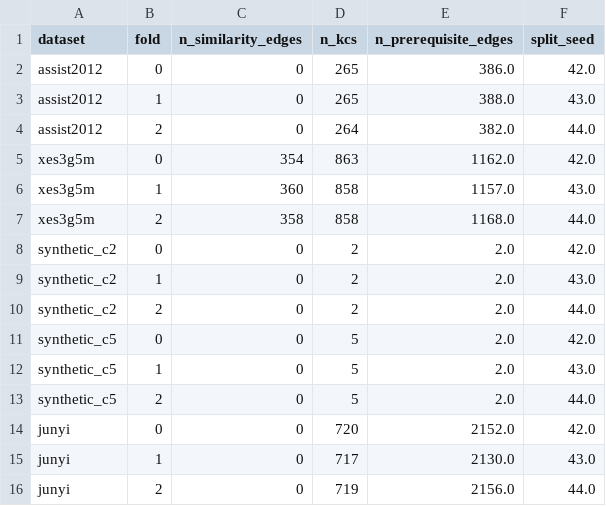
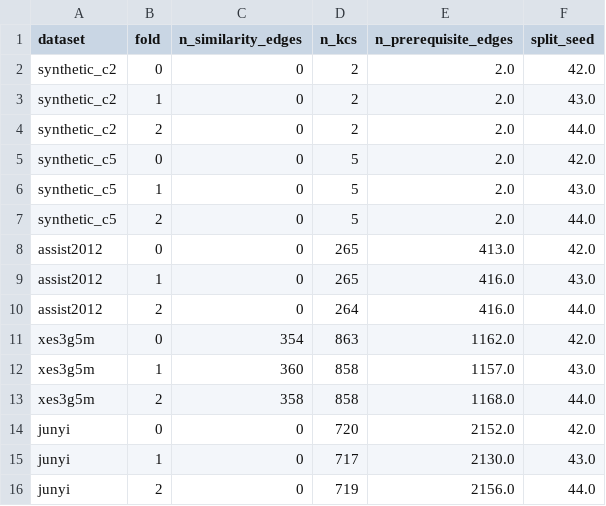
Before and after one commit to edu-risk-lab/leakage-controlled-kt-audit, a CSV file: results/tables/graph_stats.csv, drawn as a sheet.

```diff
--- a/results/tables/graph_stats.csv
+++ b/results/tables/graph_stats.csv
@@ -1,8 +1,2 @@
 dataset,fold,n_similarity_edges,n_kcs,n_prerequisite_edges,split_seed
-assist2012,0,0,265,386.0,42.0
-assist2012,1,0,265,388.0,43.0
-assist2012,2,0,264,382.0,44.0
-xes3g5m,0,354,863,1162.0,42.0
-xes3g5m,1,360,858,1157.0,43.0
-xes3g5m,2,358,858,1168.0,44.0
 synthetic_c2,0,0,2,2.0,42.0
@@ -13,2 +7,8 @@ synthetic_c5,1,0,5,2.0,43.0
 synthetic_c5,2,0,5,2.0,44.0
+assist2012,0,0,265,413.0,42.0
+assist2012,1,0,265,416.0,43.0
+assist2012,2,0,264,416.0,44.0
+xes3g5m,0,354,863,1162.0,42.0
+xes3g5m,1,360,858,1157.0,43.0
+xes3g5m,2,358,858,1168.0,44.0
 junyi,0,0,720,2152.0,42.0
```
Also changed, not shown: results/tables/dag_disruption_summary.csv, results/tables/leakage_metrics.csv, 32 other files.
